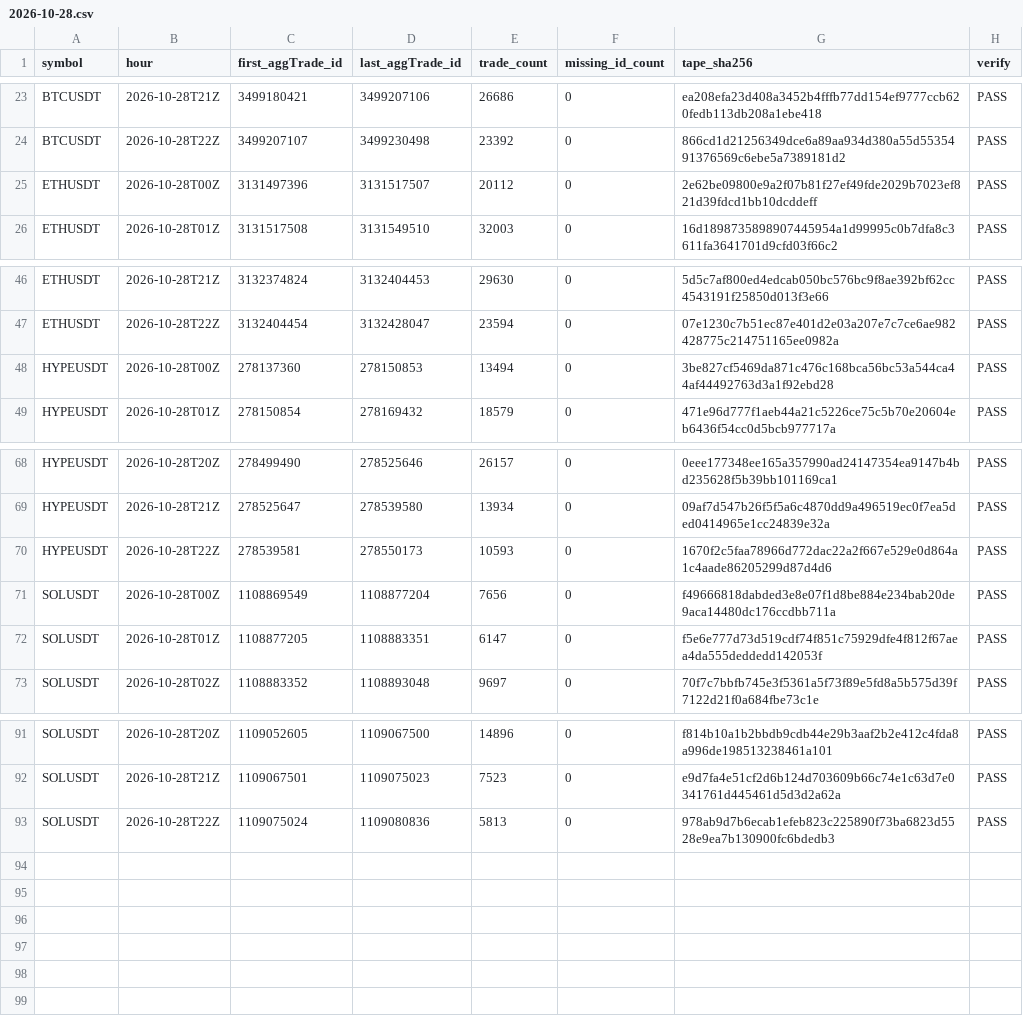
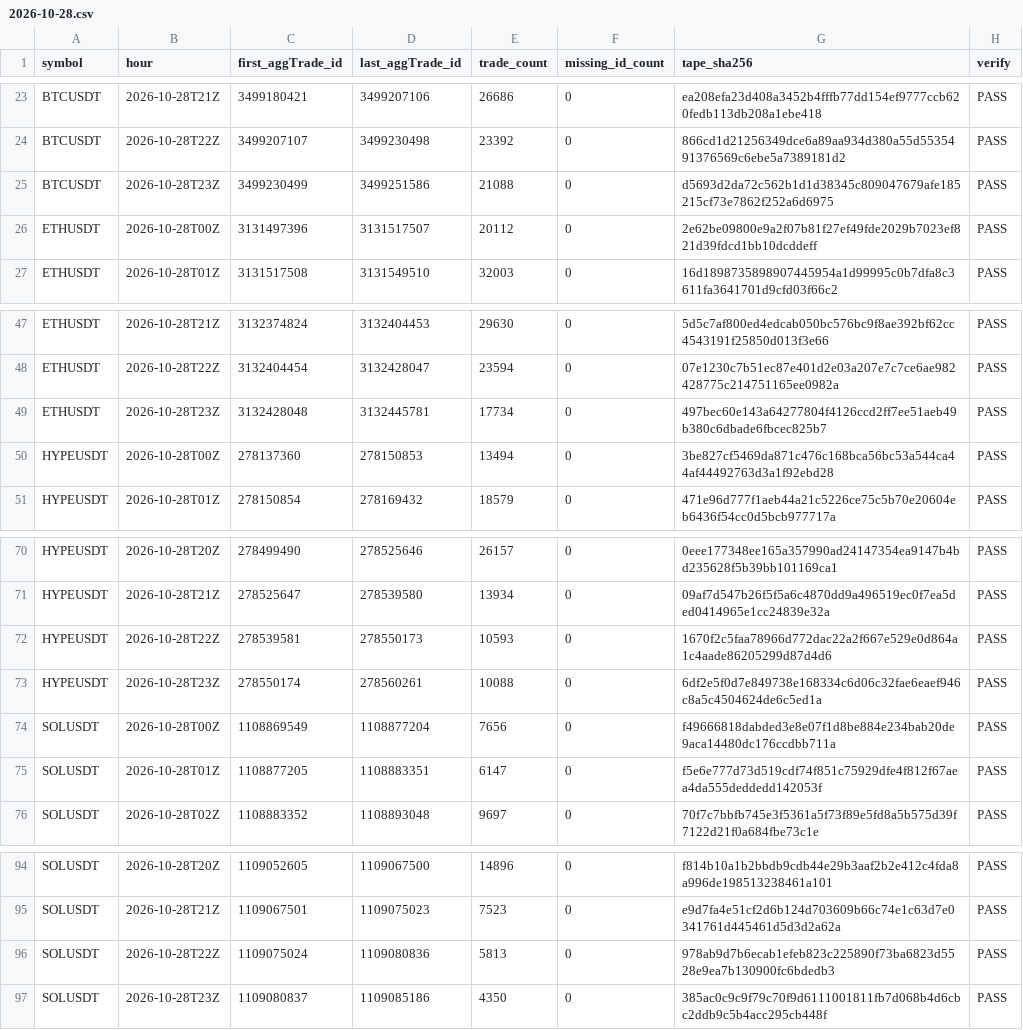
Before and after one commit to Niftie27/ralph-experiment-loop-lab, a CSV file: data-checks/2026-10-28.csv, drawn as a sheet; only a part is shown, gaps mark what is left out; the diff names each change by its address in the sheet, - before the commit and + after, or states it on an @@ line.

Commit message:
Update hourly data checks

```diff
--- a/data-checks/2026-10-28.csv
+++ b/data-checks/2026-10-28.csv
+row 25: BTCUSDT | 2026-10-28T23Z | 3499230499 | 3499251586 | 21088 | 0 | d5693d2da72c562b1d1d38345c809047679afe185215cf73e7862f252a6d6975 | PASS
+row 49: ETHUSDT | 2026-10-28T23Z | 3132428048 | 3132445781 | 17734 | 0 | 497bec60e143a64277804f4126ccd2ff7ee51aeb49b380c6dbade6fbcec825b7 | PASS
+row 73: HYPEUSDT | 2026-10-28T23Z | 278550174 | 278560261 | 10088 | 0 | 6df2e5f0d7e849738e168334c6d06c32fae6eaef946c8a5c4504624de6c5ed1a | PASS
+row 97: SOLUSDT | 2026-10-28T23Z | 1109080837 | 1109085186 | 4350 | 0 | 385ac0c9c9f79c70f9d6111001811fb7d068b4d6cbc2ddb9c5b4acc295cb448f | PASS
```
Also changed, not shown: 1 other file.
